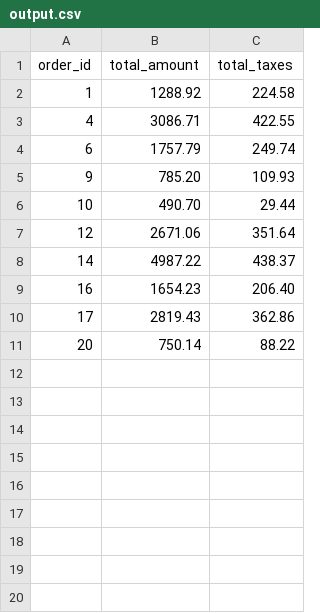
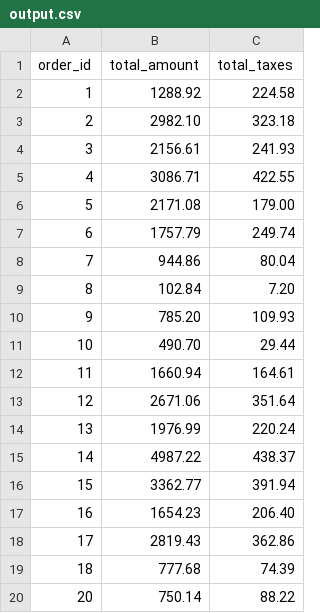
Before and after one commit to RaphaCBa9/ETL_project, a CSV file: output.csv, drawn as a sheet; the diff names each change by its address in the sheet, - before the commit and + after, or states it on an @@ line.

```diff
--- a/output.csv
+++ b/output.csv
+row 3: 2 | 2982.10 | 323.18
+row 4: 3 | 2156.61 | 241.93
+row 6: 5 | 2171.08 | 179.00
+row 8: 7 | 944.86 | 80.04
+row 9: 8 | 102.84 | 7.20
+row 12: 11 | 1660.94 | 164.61
+row 14: 13 | 1976.99 | 220.24
+row 16: 15 | 3362.77 | 391.94
+row 19: 18 | 777.68 | 74.39
```
Also changed, not shown: 3 other files.
